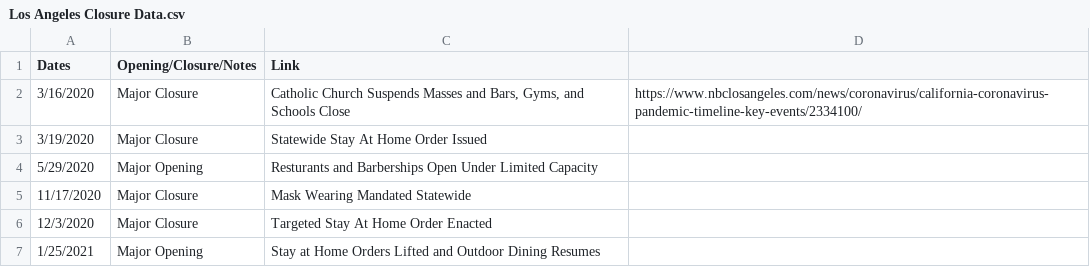
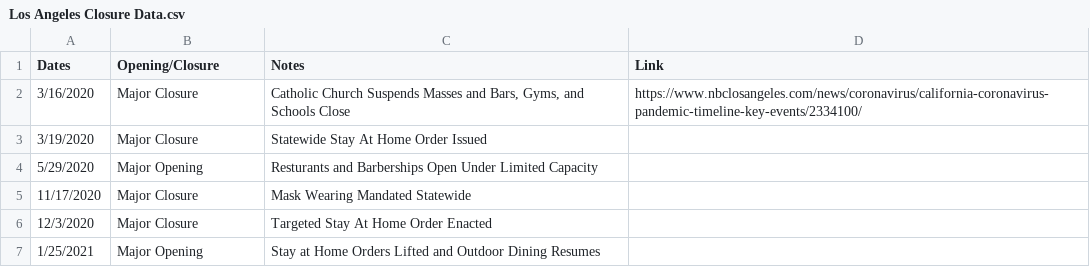
Before and after one commit to holiday-pettijohn/COVID-Tracking-Biola-Summer, a CSV file: Data/State Closure Data/Los Angeles Closure Data.csv, drawn as a sheet; the diff names each change by its address in the sheet, - before the commit and + after, or states it on an @@ line.

Commit message:
Update Los Angeles Closure Data.csv

```diff
--- a/Data/State Closure Data/Los Angeles Closure Data.csv
+++ b/Data/State Closure Data/Los Angeles Closure Data.csv
-B1: Opening/Closure/Notes
+B1: Opening/Closure
-C1: Link
+C1: Notes
-D1: (empty)
+D1: Link
```
